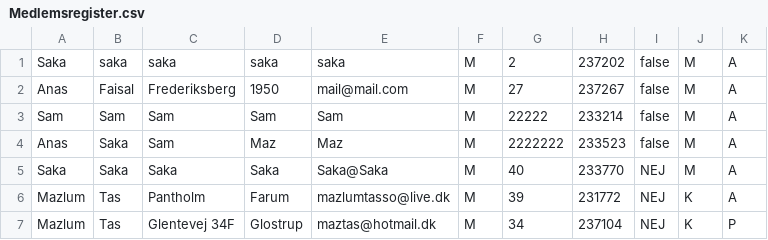
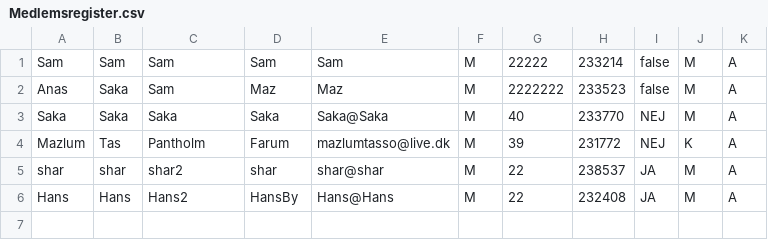
Before and after one commit to maztas-tech/Delfin, a CSV file: Medlemsregister.csv, drawn as a sheet; removed rows and columns are numbered as before the commit, all else as after; the diff names each change by its address in the sheet, - before the commit and + after, or states it on an @@ line.

```diff
--- a/Medlemsregister.csv
+++ b/Medlemsregister.csv
-row 1: Saka | saka | saka | saka | saka | M | 2 | 237202 | false | M | A
-row 2: Anas | Faisal | Frederiksberg | 1950 | mail@mail.com | M | 27 | 237267 | false | M | A
-row 7: Mazlum | Tas | Glentevej 34F | Glostrup | maztas@hotmail.dk | M | 34 | 237104 | NEJ | K | P
+row 5: shar | shar | shar2 | shar | shar@shar | M | 22 | 238537 | JA | M | A
+row 6: Hans | Hans | Hans2 | HansBy | Hans@Hans | M | 22 | 232408 | JA | M | A
```
Also changed, not shown: 3 other files.
